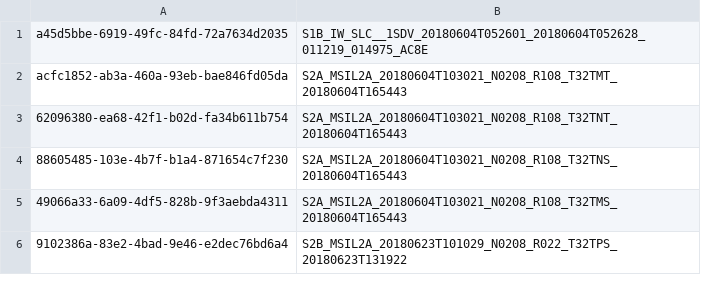
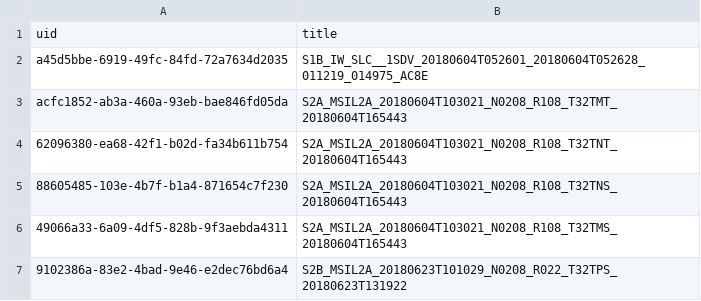
Before and after one commit to Sijoma/openeo-sentinel-referencedata, a CSV file: uidsAndTitle.csv, drawn as a sheet; only a part is shown; the diff names each change by its address in the sheet, - before the commit and + after, or states it on an @@ line.

Commit message:
add(uidsAndTitle.csv): Headers

```diff
--- a/uidsAndTitle.csv
+++ b/uidsAndTitle.csv
+row 1: uid | title
```
